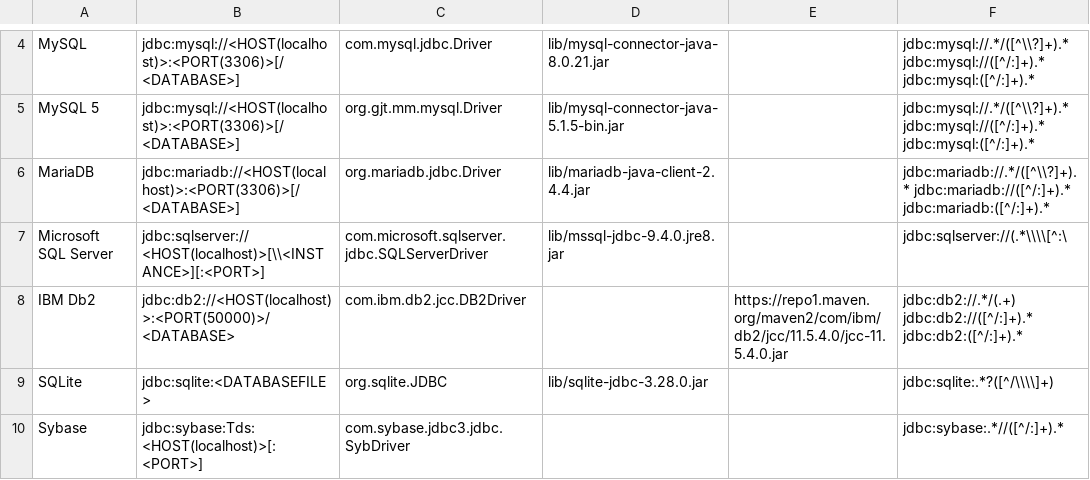
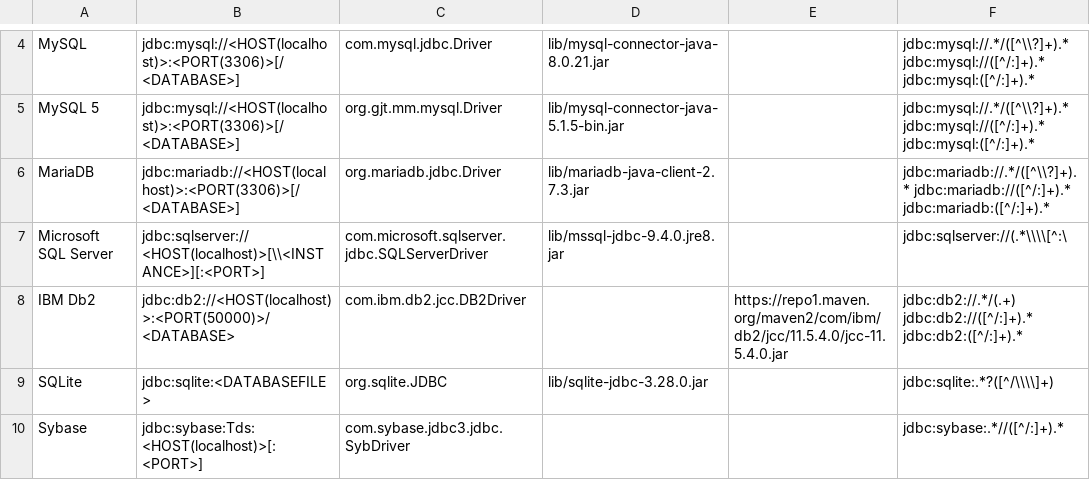
Before and after one commit to Wisser/Jailer, a CSV file: driverlist.csv, drawn as a sheet; only a part is shown, gaps mark what is left out; the diff names each change by its address in the sheet, - before the commit and + after, or states it on an @@ line.

Commit message:
mariadb-java-client-2.7.3

```diff
--- a/driverlist.csv
+++ b/driverlist.csv
-D6: lib/mariadb-java-client-2.4.4.jar
+D6: lib/mariadb-java-client-2.7.3.jar
```
Also changed, not shown: 2 other files.
